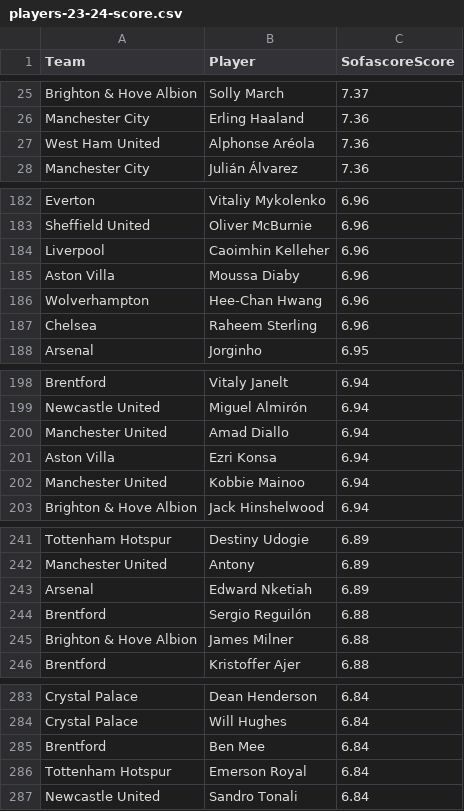
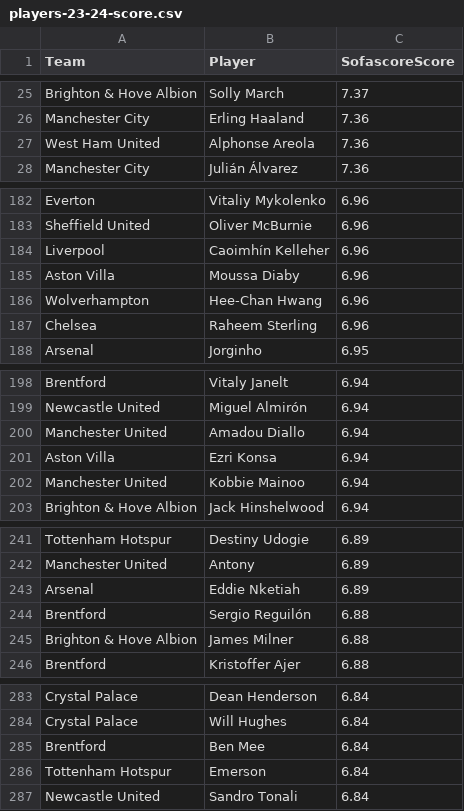
Before and after one commit to jpedrocf/MachineLearningMVP, a CSV file: players-23-24-score.csv, drawn as a sheet; only a part is shown, gaps mark what is left out; the diff covers the shown part only.

Commit message:
Update players-23-24-score.csv

```diff
--- a/players-23-24-score.csv
+++ b/players-23-24-score.csv
@@ -26,3 +26,3 @@ Brighton & Hove Albion,Solly March,7.37
 Manchester City,Erling Haaland,7.36
-West Ham United,Alphonse Aréola,7.36
+West Ham United,Alphonse Areola,7.36
 Manchester City,Julián Álvarez,7.36
@@ -183,3 +183,3 @@ Everton,Vitaliy Mykolenko,6.96
 Sheffield United,Oliver McBurnie,6.96
-Liverpool,Caoimhin Kelleher,6.96
+Liverpool,Caoimhín Kelleher,6.96
 Aston Villa,Moussa Diaby,6.96
@@ -199,3 +199,3 @@ Brentford,Vitaly Janelt,6.94
 Newcastle United,Miguel Almirón,6.94
-Manchester United,Amad Diallo,6.94
+Manchester United,Amadou Diallo,6.94
 Aston Villa,Ezri Konsa,6.94
@@ -242,3 +242,3 @@ Tottenham Hotspur,Destiny Udogie,6.89
 Manchester United,Antony,6.89
-Arsenal,Edward Nketiah,6.89
+Arsenal,Eddie Nketiah,6.89
 Brentford,Sergio Reguilón,6.88
@@ -285,3 +285,3 @@ Crystal Palace,Will Hughes,6.84
 Brentford,Ben Mee,6.84
-Tottenham Hotspur,Emerson Royal,6.84
+Tottenham Hotspur,Emerson,6.84
 Newcastle United,Sandro Tonali,6.84
```
Also changed, not shown: 12 edited cells elsewhere in this file.
